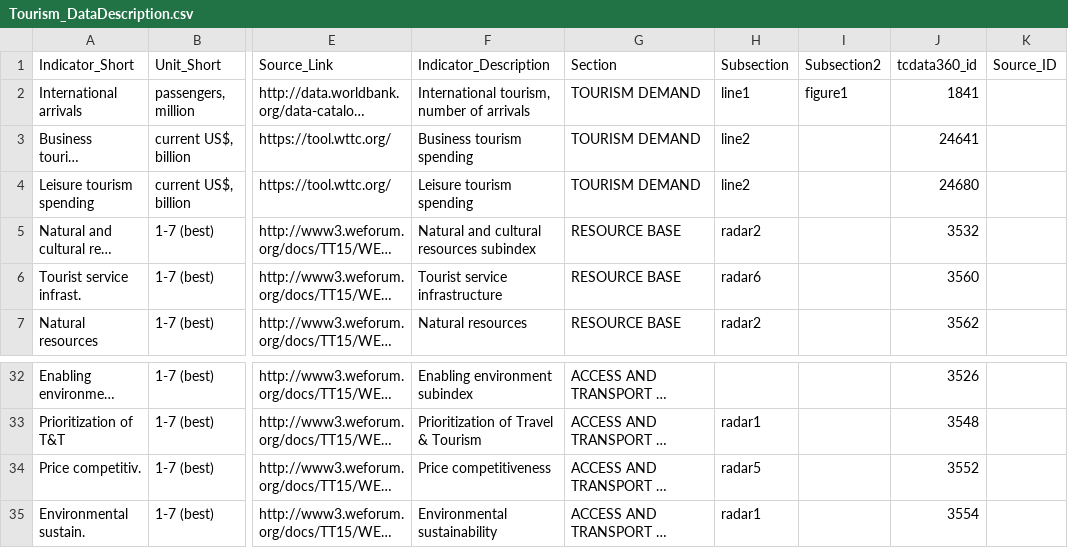
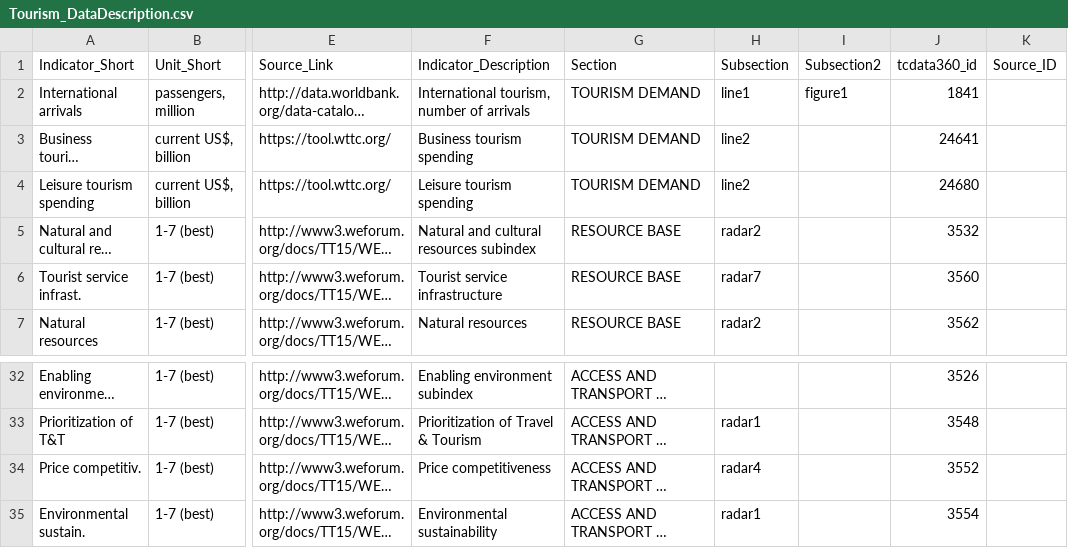
Before and after one commit to asRodelgo/reportGenerator360, a CSV file: templates/Tourism_DataDescription.csv, drawn as a sheet; only a part is shown, gaps mark what is left out; long unchanged cells end in …; the diff names each change by its address in the sheet, - before the commit and + after, or states it on an @@ line.

```diff
--- a/templates/Tourism_DataDescription.csv
+++ b/templates/Tourism_DataDescription.csv
-H6 (Subsection): radar6
+H6 (Subsection): radar7
-H34 (Subsection): radar5
+H34 (Subsection): radar4
```
Also changed, not shown: templates/Tourism_ReportConfiguration.csv, 23 other files.
